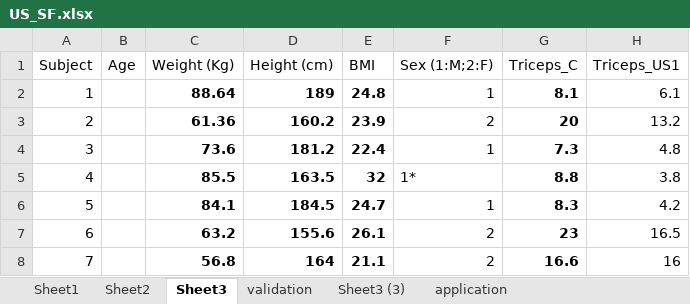
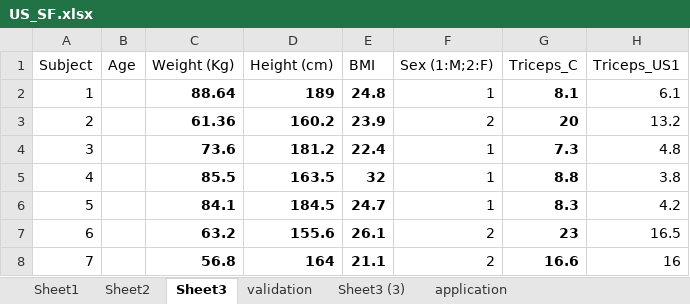
Before and after one commit to Samuelmontalvo/Ultrasound_validity, an Excel workbook: US_SF.xlsx, sheet Sheet3, drawn as a sheet; only a part is shown; values as stored, in another font and other column widths than the file's, no borders; charts and pictures not drawn; the diff names each change by its address in the sheet, - before the commit and + after, or states it on an @@ line.

```diff
--- a/US_SF.xlsx (sheet Sheet3)
+++ b/US_SF.xlsx (sheet Sheet3)
-F5 (Sex (1:M;2:F)): 1*
+F5 (Sex (1:M;2:F)): 1
```
Also changed, not shown: sheet application, sheet validation, charts or pictures, 3 other files.
